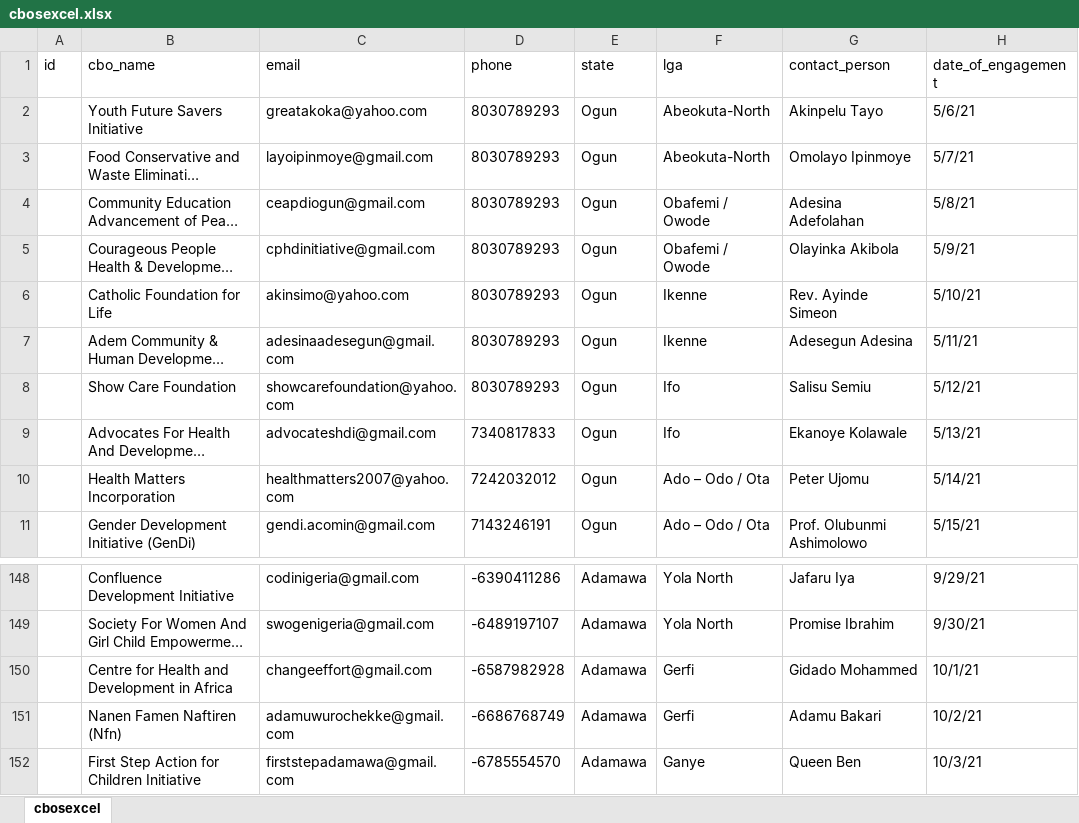
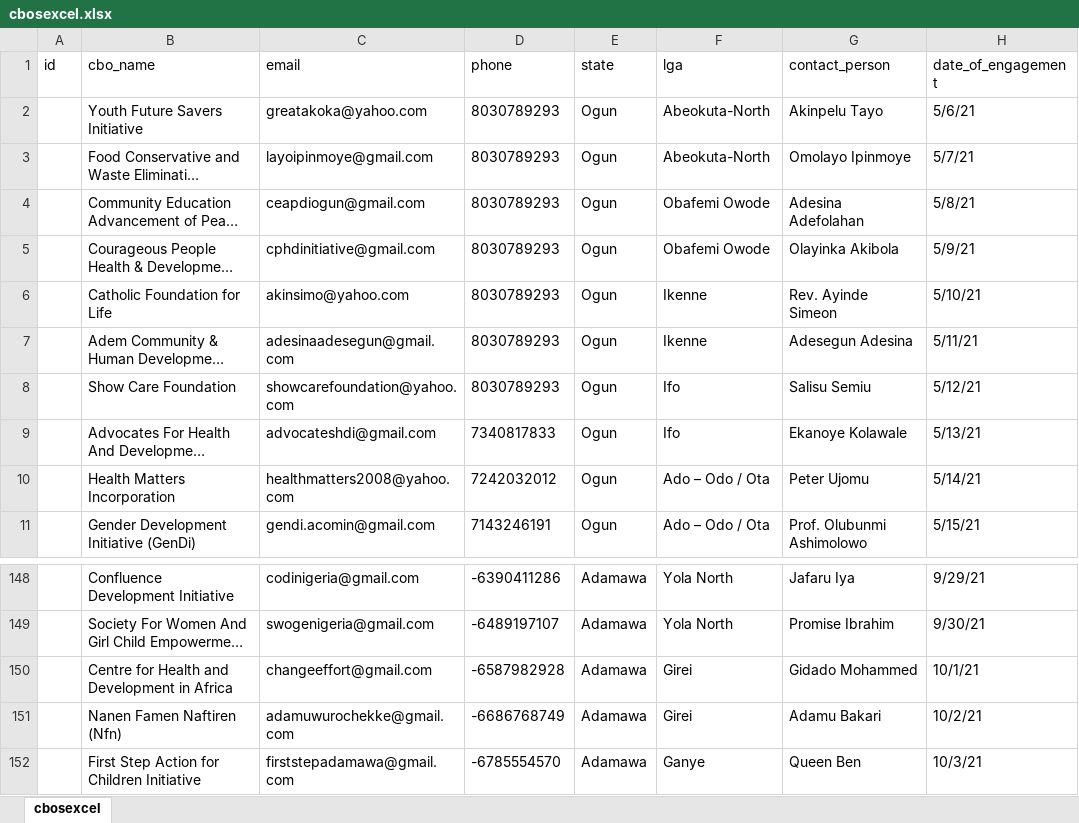
Before and after one commit to AliYusuf-tech/accomis, an Excel workbook: public/excel/cbosexcel.xlsx, sheet cbosexcel, drawn as a sheet; only a part is shown, gaps mark what is left out; long unchanged cells end in …; values as stored, in another font and other column widths than the file's, no borders; the diff names each change by its address in the sheet, - before the commit and + after, or states it on an @@ line.

Commit message:
updated CBO Excel file
updated CBO Excel file

```diff
--- a/public/excel/cbosexcel.xlsx (sheet cbosexcel)
+++ b/public/excel/cbosexcel.xlsx (sheet cbosexcel)
-F4:F5 (lga): Obafemi / Owode
+F4:F5 (lga): Obafemi Owode
-C10 (email): healthmatters2007@yahoo.com
+C10 (email): healthmatters2008@yahoo.com
-F150:F151 (lga): Gerfi
+F150:F151 (lga): Girei
```
Also changed, not shown: 2 other files.
